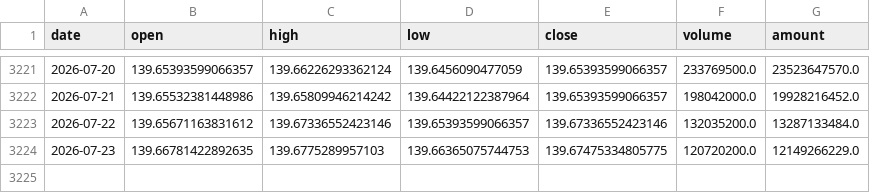
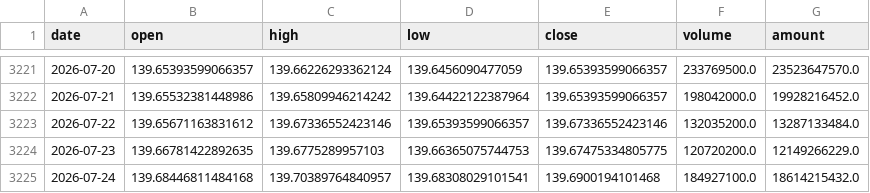
Before and after one commit to Gyturas/genetic-ts-timing-csi1000, a CSV file: data/archive/行情/etf_511880.csv, drawn as a sheet; only a part is shown, gaps mark what is left out.

```diff
--- a/data/archive/行情/etf_511880.csv
+++ b/data/archive/行情/etf_511880.csv
@@ -3224 +3224,2 @@ date,open,high,low,close,volume,amount
 2026-07-23,139.66781422892635,139.6775289957103,139.66365075744753,139.67475334805775,120720200.0,12149266229.0
+2026-07-24,139.68446811484168,139.70389764840957,139.68308029101541,139.6900194101468,184927100.0,18614215432.0
```
Also changed, not shown: data/archive/行情/etf_510300.csv, data/archive/行情/etf_510500.csv, 25 other files.
